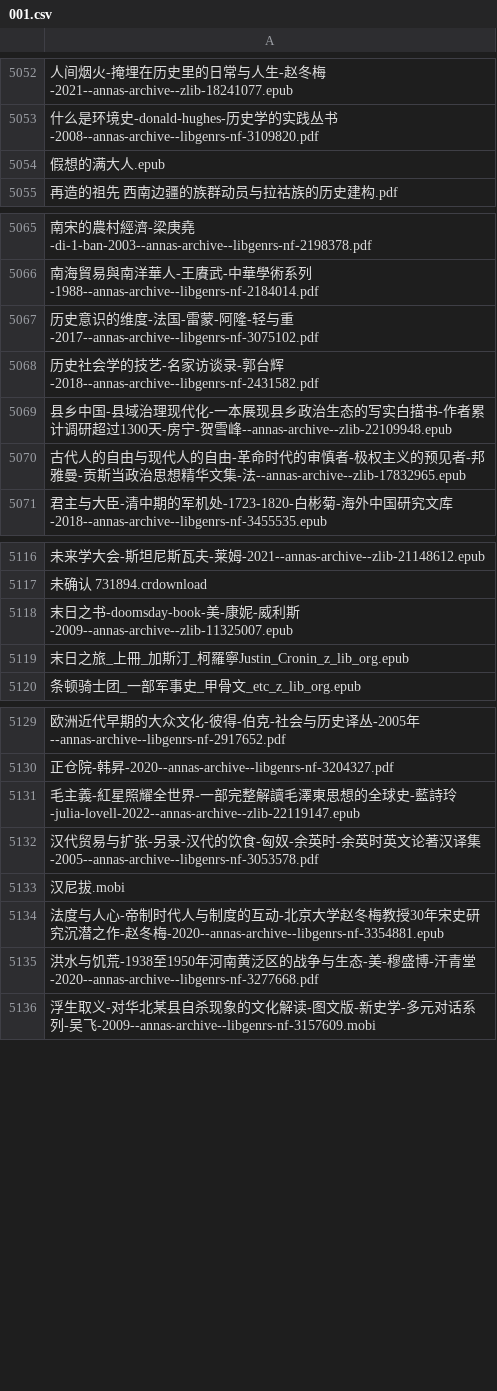
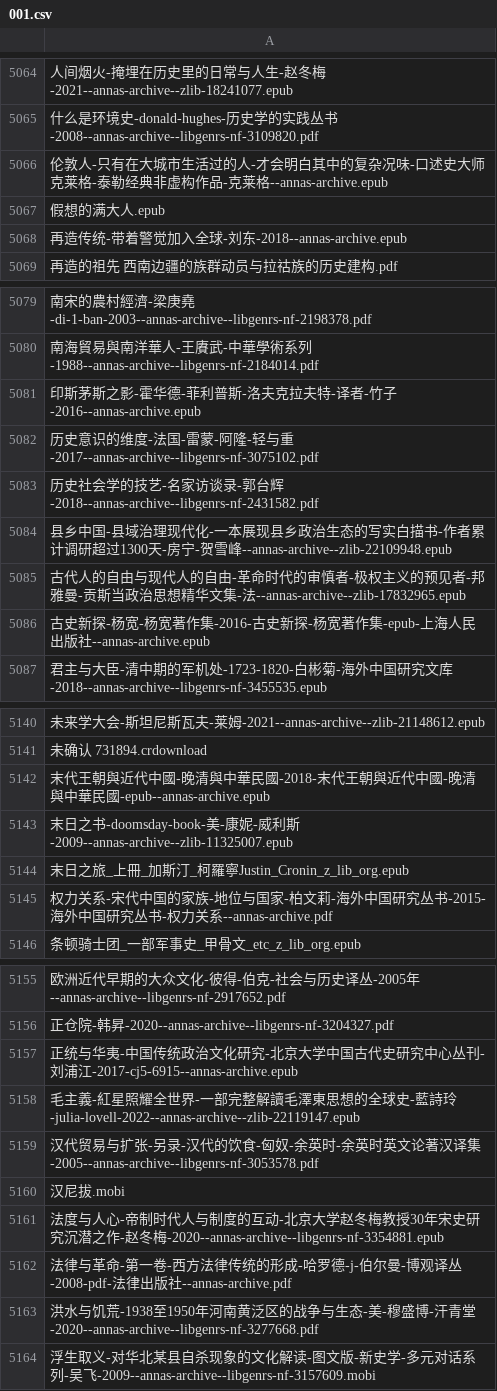
Before and after one commit to friedrich-dan/sotre, a CSV file: 001.csv, drawn as a sheet; only a part is shown, gaps mark what is left out; the diff covers the shown part only.

```diff
--- a/001.csv
+++ b/001.csv
@@ -5053,3 +5065,5 @@
 "什么是环境史-donald-hughes-历史学的实践丛书-2008--annas-archive--libgenrs-nf-3109820.pdf"
+"伦敦人-只有在大城市生活过的人-才会明白其中的复杂况味-口述史大师克莱格-泰勒经典非虚构作品-克莱格--annas-archive.epub"
 "假想的满大人.epub"
+"再造传统-带着警觉加入全球-刘东-2018--annas-archive.epub"
 "再造的祖先 西南边疆的族群动员与拉祜族的历史建构.pdf"
@@ -5066,2 +5080,3 @@
 "南海貿易與南洋華人-王賡武-中華學術系列-1988--annas-archive--libgenrs-nf-2184014.pdf"
+"印斯茅斯之影-霍华德-菲利普斯-洛夫克拉夫特-译者-竹子-2016--annas-archive.epub"
 "历史意识的维度-法国-雷蒙-阿隆-轻与重-2017--annas-archive--libgenrs-nf-3075102.pdf"
@@ -5070,2 +5085,3 @@
 "古代人的自由与现代人的自由-革命时代的审慎者-极权主义的预见者-邦雅曼-贡斯当政治思想精华文集-法--annas-archive--zlib-17832965.epub"
+"古史新探-杨宽-杨宽著作集-2016-古史新探-杨宽著作集-epub-上海人民出版社--annas-archive.epub"
 "君主与大臣-清中期的军机处-1723-1820-白彬菊-海外中国研究文库-2018--annas-archive--libgenrs-nf-3455535.epub"
@@ -5117,4 +5141,6 @@
 "未确认 731894.crdownload"
+"末代王朝與近代中國-晚清與中華民國-2018-末代王朝與近代中國-晚清與中華民國-epub--annas-archive.epub"
 "末日之书-doomsday-book-美-康妮-威利斯-2009--annas-archive--zlib-11325007.epub"
 "末日之旅_上冊_加斯汀_柯羅寧Justin_Cronin_z_lib_org.epub"
+"权力关系-宋代中国的家族-地位与国家-柏文莉-海外中国研究丛书-2015-海外中国研究丛书-权力关系--annas-archive.pdf"
 "条顿骑士团_一部军事史_甲骨文_etc_z_lib_org.epub"
@@ -5130,2 +5156,3 @@
 "正仓院-韩昇-2020--annas-archive--libgenrs-nf-3204327.pdf"
+"正统与华夷-中国传统政治文化研究-北京大学中国古代史研究中心丛刊-刘浦江-2017-cj5-6915--annas-archive.epub"
 "毛主義-紅星照耀全世界-一部完整解讀毛澤東思想的全球史-藍詩玲-julia-lovell-2022--annas-archive--zlib-22119147.epub"
@@ -5134,2 +5161,3 @@
 "法度与人心-帝制时代人与制度的互动-北京大学赵冬梅教授30年宋史研究沉潜之作-赵冬梅-2020--annas-archive--libgenrs-nf-3354881.epub"
+"法律与革命-第一卷-西方法律传统的形成-哈罗德-j-伯尔曼-博观译丛-2008-pdf-法律出版社--annas-archive.pdf"
 "洪水与饥荒-1938至1950年河南黄泛区的战争与生态-美-穆盛博-汗青堂-2020--annas-archive--libgenrs-nf-3277668.pdf"
```
Also changed, not shown: 28 added rows elsewhere in this file.
